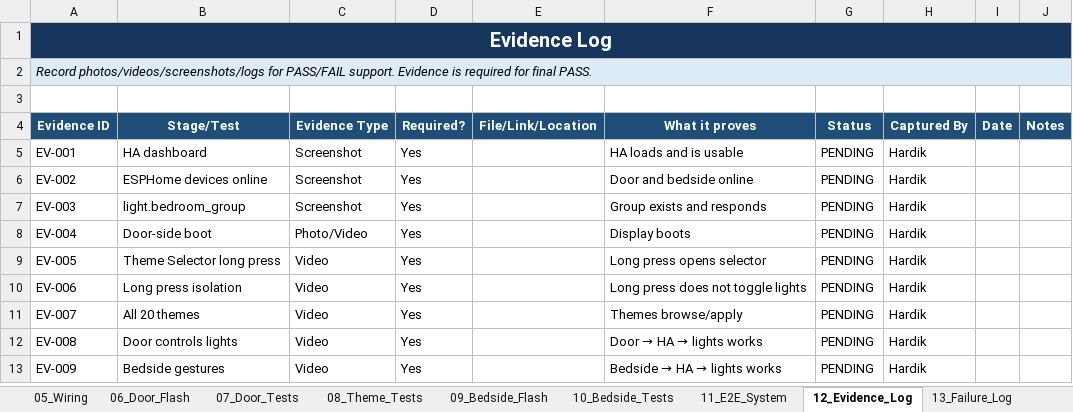
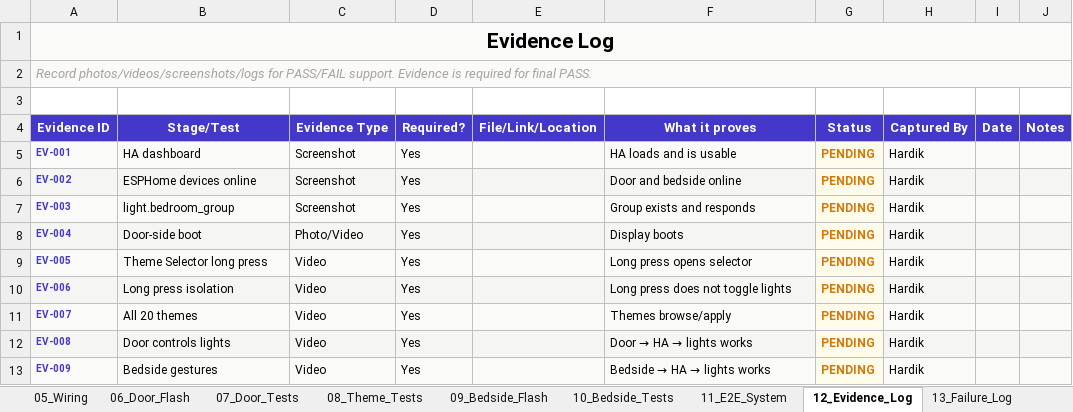
Before and after one commit to lukhihardik11/VelaDial, an Excel workbook: docs/validation/VelaDial_E2E_Field_Validation_Tracker.xlsx, sheet 12_Evidence_Log, drawn as a sheet; values as stored, in another font and other column widths than the file's, no borders; table styles not drawn; the diff names each change by its address in the sheet, - before the commit and + after, or states it on an @@ line.

Commit message:
docs: add 19 premium PDFs (1.5MB total) + style Excel tracker to match
- Generated premium lightweight PDFs for all 19 key project documents
- Indigo/violet gradient hero headers, professional typography, styled tables
- Total PDF size: 1.5MB (avg 80KB each) — optimized for GitHub
- Styled VelaDial_E2E_Field_Validation_Tracker.xlsx with matching design:
  - Indigo gradient headers, alternating rows, status color-coding
  - PASS=green, FAIL=red, PENDING=amber, BLOCKED=violet
  - Monospace step IDs, frozen header panes, auto-fit columns
- No firmware changes, no fake results

```diff
--- a/docs/validation/VelaDial_E2E_Field_Validation_Tracker.xlsx (sheet 12_Evidence_Log)
+++ b/docs/validation/VelaDial_E2E_Field_Validation_Tracker.xlsx (sheet 12_Evidence_Log)
@@ A1 fill: #17365D → #FAFAF9, text colour: #FFFFFF → black, text size: larger @@
-B1:J2 fill: none
+B1:J2 fill: #FAFAF9
@@ A2 fill: #DDEBF7 → #FAFAF9, text colour: black → #A8A29E @@
-A4:J4 fill: #1F4E79
+A4:J4 fill: #4338CA
-A5:F5 fill: none
+A5:F5 fill: #FAFAF9
@@ A5:A13 bold: off → on, text colour: black → #4338CA @@
@@ A5:D13 text size: smaller @@
@@ F5:H13 text size: smaller @@
@@ G5:G13 bold: off → on, fill: none → #FFFBEB, text colour: black → #D97706 @@
-H5:J5 fill: none
+H5:J5 fill: #FAFAF9
-A6:F6 fill: none
+A6:F6 fill: #F5F5F4
-H6:J6 fill: none
+H6:J6 fill: #F5F5F4
-A7:F7 fill: none
+A7:F7 fill: #FAFAF9
-H7:J7 fill: none
+H7:J7 fill: #FAFAF9
-A8:F8 fill: none
+A8:F8 fill: #F5F5F4
-H8:J8 fill: none
+H8:J8 fill: #F5F5F4
-A9:F9 fill: none
+A9:F9 fill: #FAFAF9
-H9:J9 fill: none
+H9:J9 fill: #FAFAF9
-A10:F10 fill: none
+A10:F10 fill: #F5F5F4
-H10:J10 fill: none
+H10:J10 fill: #F5F5F4
-A11:F11 fill: none
+A11:F11 fill: #FAFAF9
-H11:J11 fill: none
+H11:J11 fill: #FAFAF9
-A12:F12 fill: none
+A12:F12 fill: #F5F5F4
-H12:J12 fill: none
+H12:J12 fill: #F5F5F4
-A13:F13 fill: none
+A13:F13 fill: #FAFAF9
-H13:J13 fill: none
+H13:J13 fill: #FAFAF9
```
Also changed, not shown: sheet 08_Theme_Tests, sheet 07_Door_Tests, sheet 11_E2E_System, sheet 04_HA_LocalTuya, sheet 10_Bedside_Tests, sheet 01_Dashboard, 10 more sheets, 19 other files.
